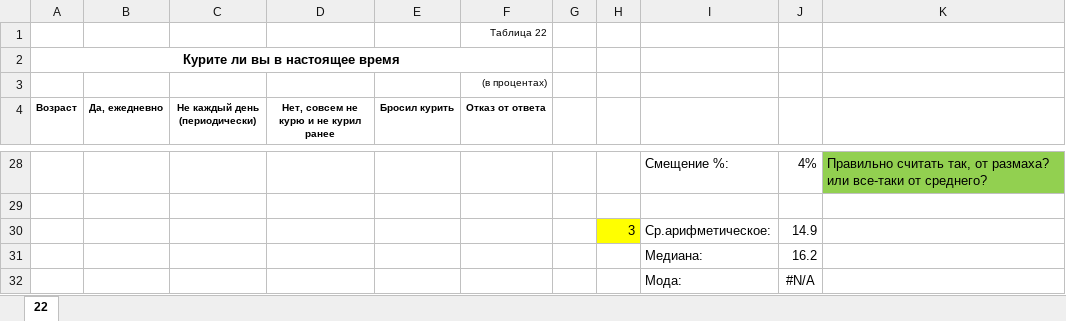
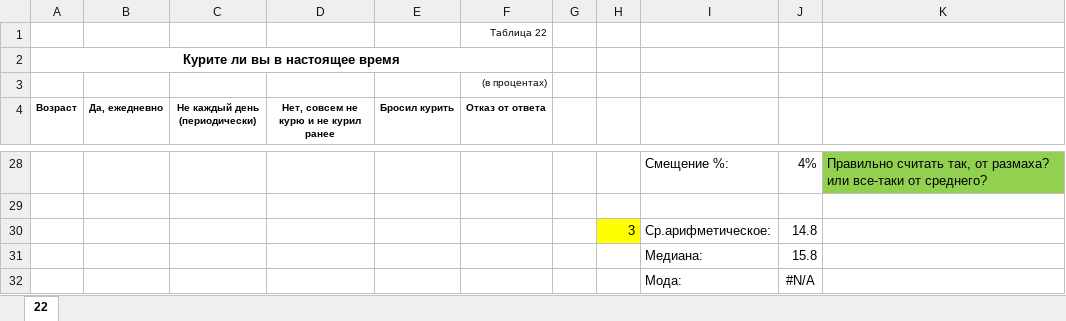
Before and after one commit to He1laGR/-, an Excel workbook: homework/22_2022_СЗН.xlsx, sheet 22, drawn as a sheet; only a part is shown, gaps mark what is left out; values as stored, in another font and other column widths than the file's, no borders; charts and pictures and table styles not drawn; the diff names each change by its address in the sheet, - before the commit and + after, or states it on an @@ line.

Commit message:
Add files via upload

```diff
--- a/homework/22_2022_СЗН.xlsx (sheet 22)
+++ b/homework/22_2022_СЗН.xlsx (sheet 22)
-J30: 14.9
+J30: 14.8
-J31: 16.2
+J31: 15.8
```
